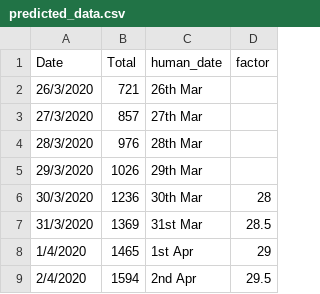
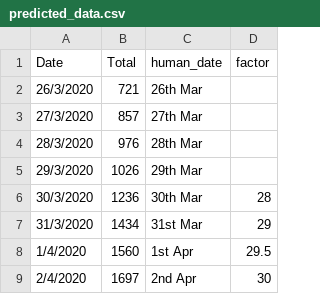
Before and after one commit to Riti16/Covid19_Predictions, a CSV file: predicted_data.csv, drawn as a sheet.

```diff
--- a/predicted_data.csv
+++ b/predicted_data.csv
@@ -6,4 +6,4 @@ Date,Total,human_date,factor
 30/3/2020,1236,30th Mar,28
-31/3/2020,1369,31st Mar,28.5
-1/4/2020,1465,1st Apr,29
-2/4/2020,1594,2nd Apr,29.5
+31/3/2020,1434,31st Mar,29
+1/4/2020,1560,1st Apr,29.5
+2/4/2020,1697,2nd Apr,30
```
Also changed, not shown: total_cases_data.csv, 1 other file.
